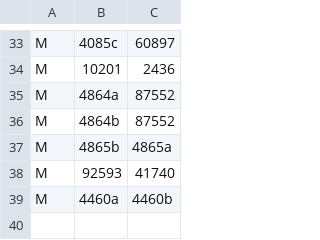
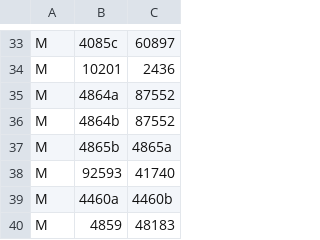
Before and after one commit to jncraton/bricki, a CSV file: data/part_relationships.csv, drawn as a sheet; only a part is shown, gaps mark what is left out; the diff names each change by its address in the sheet, - before the commit and + after, or states it on an @@ line.

```diff
--- a/data/part_relationships.csv
+++ b/data/part_relationships.csv
+row 40: M | 4859 | 48183
```
Also changed, not shown: data/part_bins.csv.
